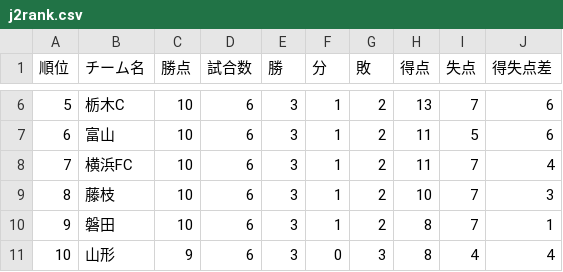
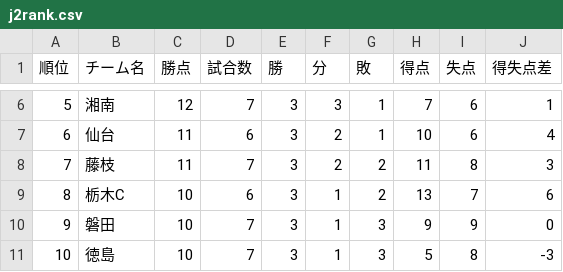
Before and after one commit to jleague-big-club/jleague-big-club, a CSV file: data/j2rank.csv, drawn as a sheet; only a part is shown, gaps mark what is left out; the diff covers the shown part only.

```diff
--- a/data/j2rank.csv
+++ b/data/j2rank.csv
@@ -6,6 +6,6 @@
-5,栃木C,10,6,3,1,2,13,7,6
-6,富山,10,6,3,1,2,11,5,6
-7,横浜FC,10,6,3,1,2,11,7,4
-8,藤枝,10,6,3,1,2,10,7,3
-9,磐田,10,6,3,1,2,8,7,1
-10,山形,9,6,3,0,3,8,4,4
+5,湘南,12,7,3,3,1,7,6,1
+6,仙台,11,6,3,2,1,10,6,4
+7,藤枝,11,7,3,2,2,11,8,3
+8,栃木C,10,6,3,1,2,13,7,6
+9,磐田,10,7,3,1,3,9,9,0
+10,徳島,10,7,3,1,3,5,8,-3
```
Also changed, not shown: 101 edited cells elsewhere in this file, data/j1rank.csv, data/j3rank.csv, 14 other files.
